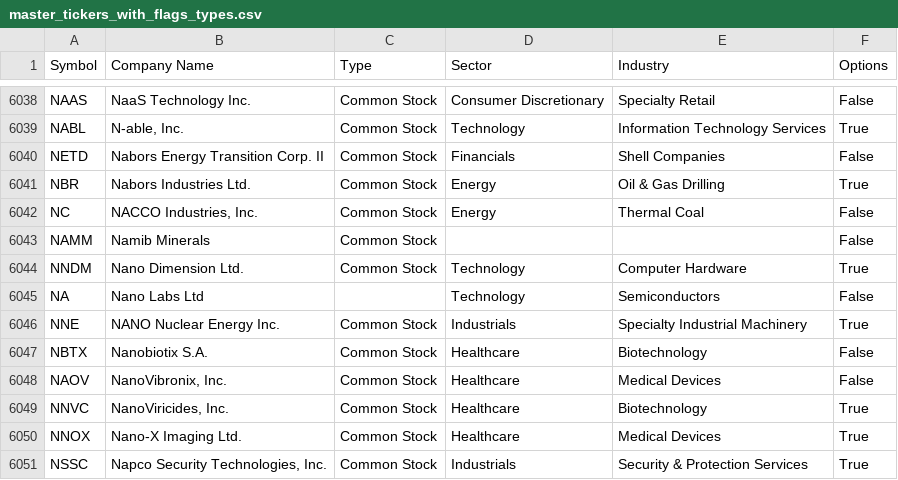
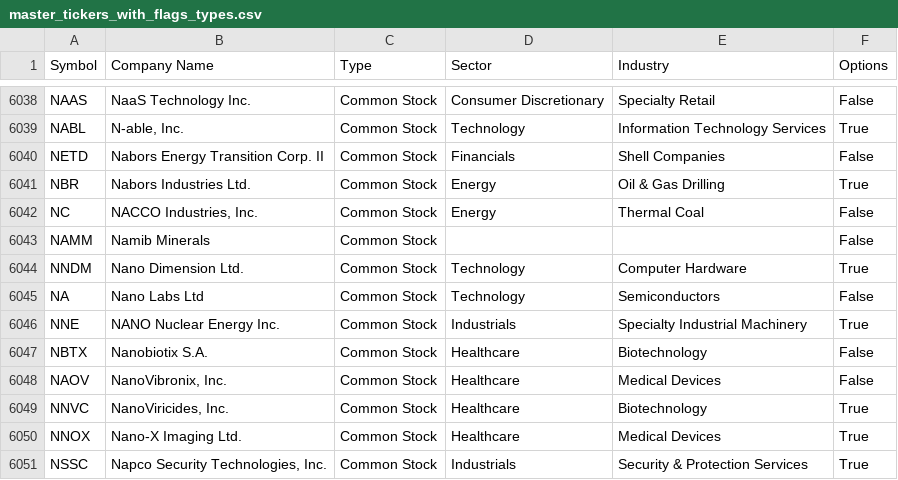
Before and after one commit to ashhhwin/evoke, a CSV file: master_tickers_with_flags_types.csv, drawn as a sheet; only a part is shown, gaps mark what is left out.

Commit message:
Update master_tickers_with_flags_types.csv

```diff
--- a/master_tickers_with_flags_types.csv
+++ b/master_tickers_with_flags_types.csv
@@ -6044,3 +6044,3 @@ NAMM,Namib Minerals,Common Stock,,,False
 NNDM,Nano Dimension Ltd.,Common Stock,Technology,Computer Hardware,True
-NA,Nano Labs Ltd,,Technology,Semiconductors,False
+NA,Nano Labs Ltd,Common Stock,Technology,Semiconductors,False
 NNE,NANO Nuclear Energy Inc.,Common Stock,Industrials,Specialty Industrial Machinery,True
```
